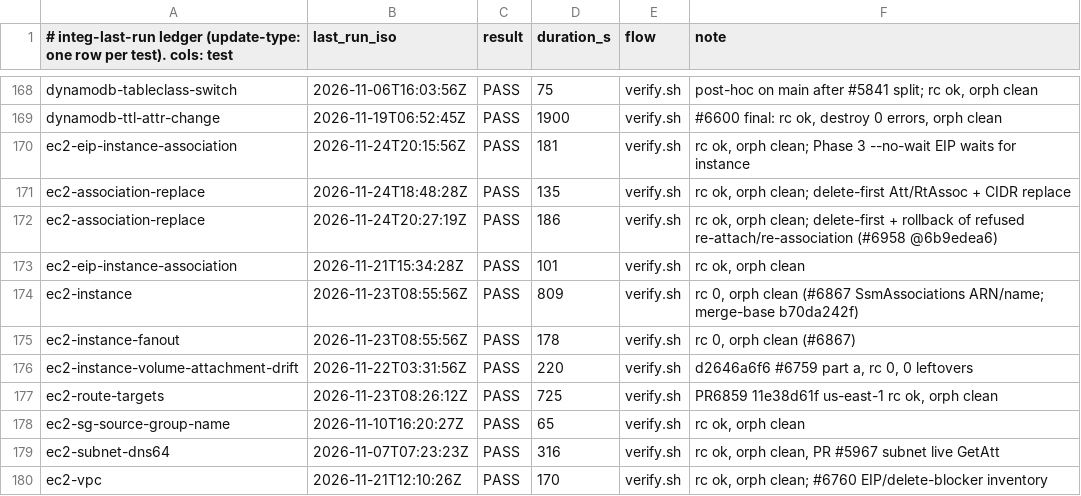
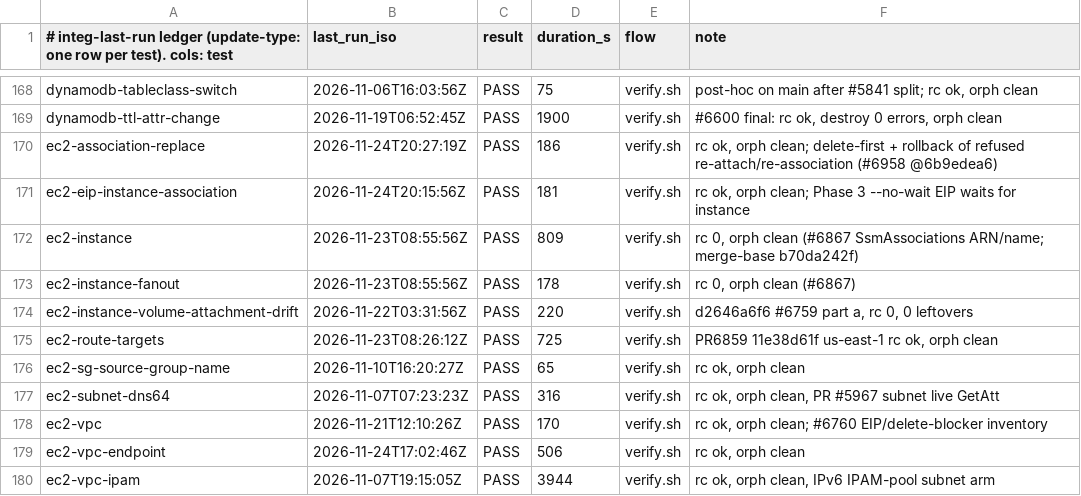
Before and after one commit to go-to-k/cdkd, a TSV file: docs/_generated/integ-last-run.tsv, drawn as a sheet; only a part is shown, gaps mark what is left out; the shorter side is filled out with more unchanged rows.

Commit message:
chore(integ): normalize the ledger after rebase (#6958)

```diff
--- a/docs/_generated/integ-last-run.tsv
+++ b/docs/_generated/integ-last-run.tsv
@@ -169,6 +169,4 @@ dynamodb-tableclass-switch	2026-11-06T16:03:56Z	PASS	75	verify.sh	post-hoc on ma
 dynamodb-ttl-attr-change	2026-11-19T06:52:45Z	PASS	1900	verify.sh	#6600 final: rc ok, destroy 0 errors, orph clean
+ec2-association-replace	2026-11-24T20:27:19Z	PASS	186	verify.sh	rc ok, orph clean; delete-first + rollback of refused re-attach/re-association (#6958 @6b9edea6)
 ec2-eip-instance-association	2026-11-24T20:15:56Z	PASS	181	verify.sh	rc ok, orph clean; Phase 3 --no-wait EIP waits for instance
-ec2-association-replace	2026-11-24T18:48:28Z	PASS	135	verify.sh	rc ok, orph clean; delete-first Att/RtAssoc + CIDR replace
-ec2-association-replace	2026-11-24T20:27:19Z	PASS	186	verify.sh	rc ok, orph clean; delete-first + rollback of refused re-attach/re-association (#6958 @6b9edea6)
-ec2-eip-instance-association	2026-11-21T15:34:28Z	PASS	101	verify.sh	rc ok, orph clean
 ec2-instance	2026-11-23T08:55:56Z	PASS	809	verify.sh	rc 0, orph clean (#6867 SsmAssociations ARN/name; merge-base b70da242f)
```
